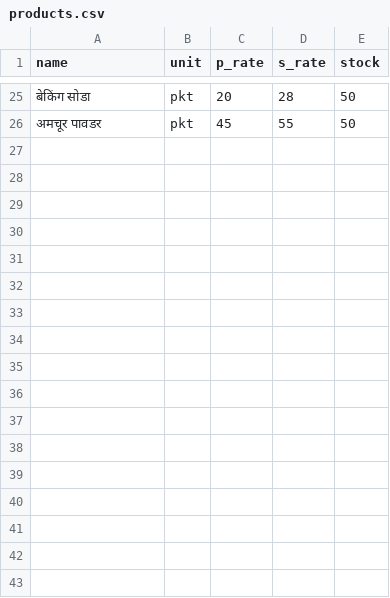
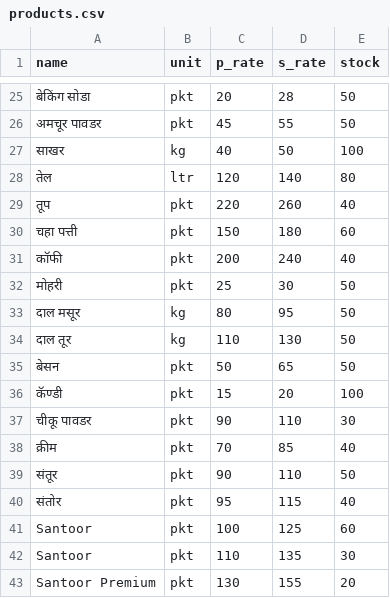
Before and after one commit to Dinesh04-prog/Rajendra-GVB, a CSV file: products.csv, drawn as a sheet; only a part is shown, gaps mark what is left out.

```diff
--- a/products.csv
+++ b/products.csv
@@ -26 +26,18 @@
 अमचूर पावडर,pkt,45,55,50
+साखर,kg,40,50,100
+तेल,ltr,120,140,80
+तूप,pkt,220,260,40
+चहा पत्ती,pkt,150,180,60
+कॉफी,pkt,200,240,40
+मोहरी,pkt,25,30,50
+दाल मसूर,kg,80,95,50
+दाल तूर,kg,110,130,50
+बेसन,pkt,50,65,50
+कॅण्डी,pkt,15,20,100
+चीकू पावडर,pkt,90,110,30
+क्रीम,pkt,70,85,40
+संतूर,pkt,90,110,50
+संतोर,pkt,95,115,40
+Santoor,pkt,100,125,60
+Santoor,pkt,110,135,30
+Santoor Premium,pkt,130,155,20
```
Also changed, not shown: 2 other files.
